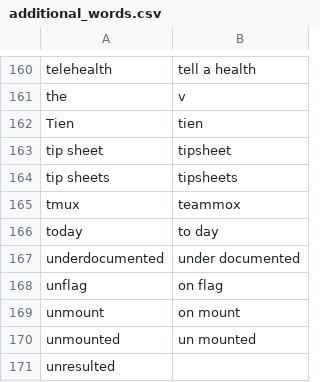
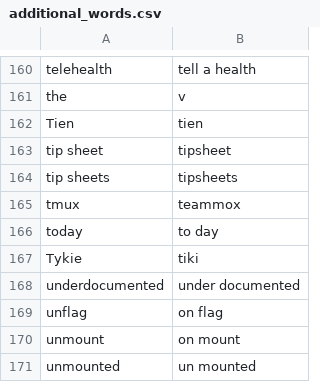
Before and after one commit to nriley/talon_community, a CSV file: settings/additional_words.csv, drawn as a sheet; only a part is shown, gaps mark what is left out; the shorter side is filled out with more unchanged rows.

Commit message:
Vocabulary.

```diff
--- a/settings/additional_words.csv
+++ b/settings/additional_words.csv
@@ -166,2 +166,3 @@ tmux,teammox
 today,to day
+Tykie,tiki
 underdocumented,under documented
```
